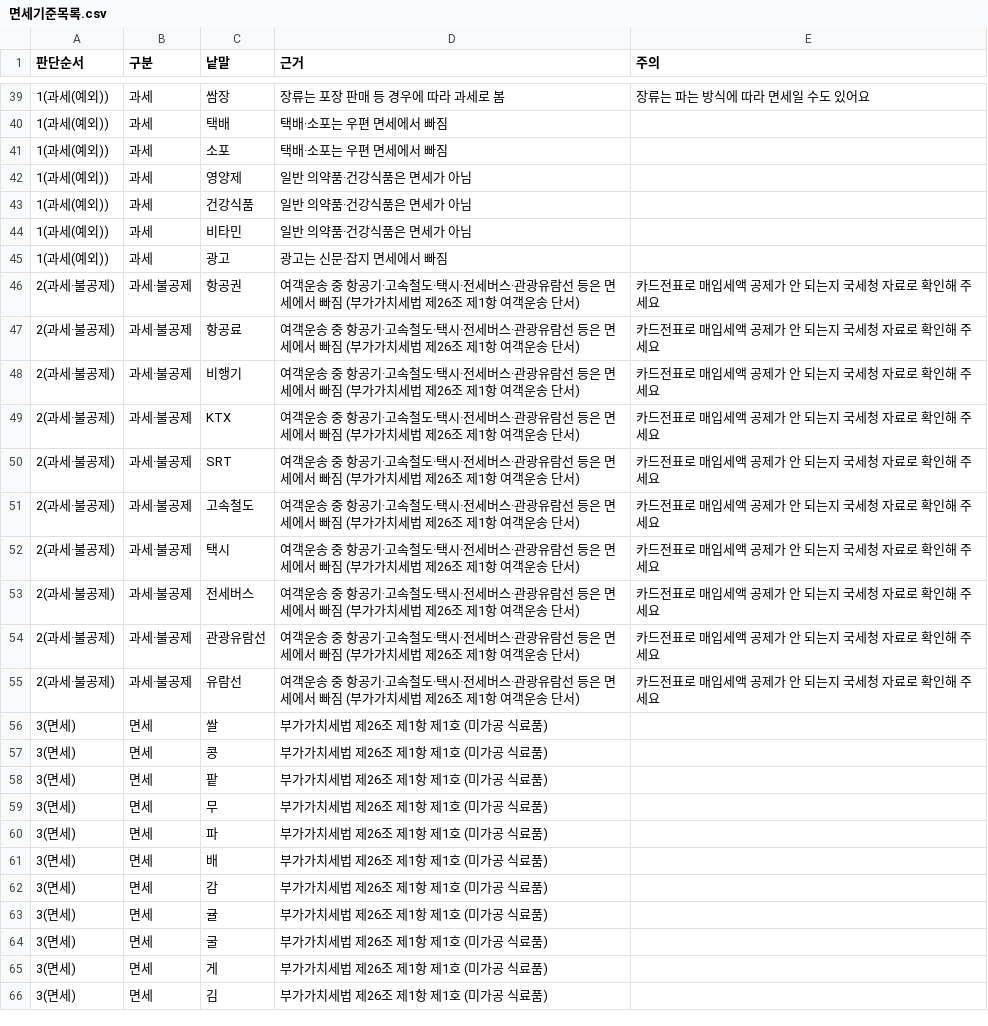
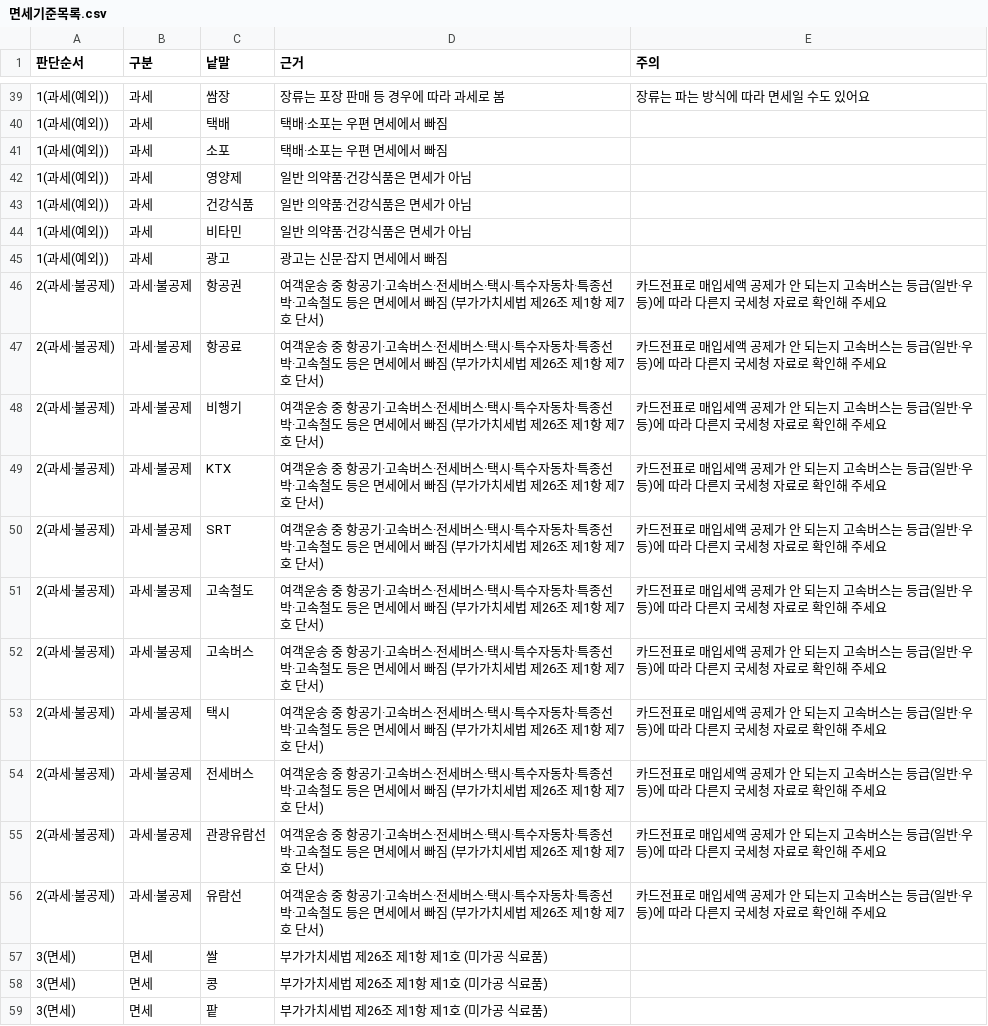
Before and after one commit to dea3033-jpg/sdh, a CSV file: 연습자료/면세기준목록.csv, drawn as a sheet; only a part is shown, gaps mark what is left out; the shorter side is filled out with more unchanged rows; the diff covers the shown part only.

```diff
--- a/연습자료/면세기준목록.csv
+++ b/연습자료/면세기준목록.csv
@@ -45,12 +45,13 @@
 1(과세(예외)),과세,광고,광고는 신문·잡지 면세에서 빠짐,
-2(과세·불공제),과세·불공제,항공권,여객운송 중 항공기·고속철도·택시·전세버스·관광유람선 등은 면세에서 빠짐 (부가가치세법 제26조 제1항 여객운송 단서),카드전표로 매입세액 공제가 안 되는지 국세청 자료로 확인해 주세요
-2(과세·불공제),과세·불공제,항공료,여객운송 중 항공기·고속철도·택시·전세버스·관광유람선 등은 면세에서 빠짐 (부가가치세법 제26조 제1항 여객운송 단서),카드전표로 매입세액 공제가 안 되는지 국세청 자료로 확인해 주세요
-2(과세·불공제),과세·불공제,비행기,여객운송 중 항공기·고속철도·택시·전세버스·관광유람선 등은 면세에서 빠짐 (부가가치세법 제26조 제1항 여객운송 단서),카드전표로 매입세액 공제가 안 되는지 국세청 자료로 확인해 주세요
-2(과세·불공제),과세·불공제,KTX,여객운송 중 항공기·고속철도·택시·전세버스·관광유람선 등은 면세에서 빠짐 (부가가치세법 제26조 제1항 여객운송 단서),카드전표로 매입세액 공제가 안 되는지 국세청 자료로 확인해 주세요
-2(과세·불공제),과세·불공제,SRT,여객운송 중 항공기·고속철도·택시·전세버스·관광유람선 등은 면세에서 빠짐 (부가가치세법 제26조 제1항 여객운송 단서),카드전표로 매입세액 공제가 안 되는지 국세청 자료로 확인해 주세요
-2(과세·불공제),과세·불공제,고속철도,여객운송 중 항공기·고속철도·택시·전세버스·관광유람선 등은 면세에서 빠짐 (부가가치세법 제26조 제1항 여객운송 단서),카드전표로 매입세액 공제가 안 되는지 국세청 자료로 확인해 주세요
-2(과세·불공제),과세·불공제,택시,여객운송 중 항공기·고속철도·택시·전세버스·관광유람선 등은 면세에서 빠짐 (부가가치세법 제26조 제1항 여객운송 단서),카드전표로 매입세액 공제가 안 되는지 국세청 자료로 확인해 주세요
-2(과세·불공제),과세·불공제,전세버스,여객운송 중 항공기·고속철도·택시·전세버스·관광유람선 등은 면세에서 빠짐 (부가가치세법 제26조 제1항 여객운송 단서),카드전표로 매입세액 공제가 안 되는지 국세청 자료로 확인해 주세요
-2(과세·불공제),과세·불공제,관광유람선,여객운송 중 항공기·고속철도·택시·전세버스·관광유람선 등은 면세에서 빠짐 (부가가치세법 제26조 제1항 여객운송 단서),카드전표로 매입세액 공제가 안 되는지 국세청 자료로 확인해 주세요
-2(과세·불공제),과세·불공제,유람선,여객운송 중 항공기·고속철도·택시·전세버스·관광유람선 등은 면세에서 빠짐 (부가가치세법 제26조 제1항 여객운송 단서),카드전표로 매입세액 공제가 안 되는지 국세청 자료로 확인해 주세요
+2(과세·불공제),과세·불공제,항공권,여객운송 중 항공기·고속버스·전세버스·택시·특수자동차·특종선박·고속철도 등은 면세에서 빠짐 (부가가치세법 제26조 제1항 제7호 단서),카드전표로 매입세액 공제가 안 되는지  고속버스는 등급(일반·우등)에 따라 다른지 국세청 자료로 확인해 주세요
+2(과세·불공제),과세·불공제,항공료,여객운송 중 항공기·고속버스·전세버스·택시·특수자동차·특종선박·고속철도 등은 면세에서 빠짐 (부가가치세법 제26조 제1항 제7호 단서),카드전표로 매입세액 공제가 안 되는지  고속버스는 등급(일반·우등)에 따라 다른지 국세청 자료로 확인해 주세요
+2(과세·불공제),과세·불공제,비행기,여객운송 중 항공기·고속버스·전세버스·택시·특수자동차·특종선박·고속철도 등은 면세에서 빠짐 (부가가치세법 제26조 제1항 제7호 단서),카드전표로 매입세액 공제가 안 되는지  고속버스는 등급(일반·우등)에 따라 다른지 국세청 자료로 확인해 주세요
+2(과세·불공제),과세·불공제,KTX,여객운송 중 항공기·고속버스·전세버스·택시·특수자동차·특종선박·고속철도 등은 면세에서 빠짐 (부가가치세법 제26조 제1항 제7호 단서),카드전표로 매입세액 공제가 안 되는지  고속버스는 등급(일반·우등)에 따라 다른지 국세청 자료로 확인해 주세요
+2(과세·불공제),과세·불공제,SRT,여객운송 중 항공기·고속버스·전세버스·택시·특수자동차·특종선박·고속철도 등은 면세에서 빠짐 (부가가치세법 제26조 제1항 제7호 단서),카드전표로 매입세액 공제가 안 되는지  고속버스는 등급(일반·우등)에 따라 다른지 국세청 자료로 확인해 주세요
+2(과세·불공제),과세·불공제,고속철도,여객운송 중 항공기·고속버스·전세버스·택시·특수자동차·특종선박·고속철도 등은 면세에서 빠짐 (부가가치세법 제26조 제1항 제7호 단서),카드전표로 매입세액 공제가 안 되는지  고속버스는 등급(일반·우등)에 따라 다른지 국세청 자료로 확인해 주세요
+2(과세·불공제),과세·불공제,고속버스,여객운송 중 항공기·고속버스·전세버스·택시·특수자동차·특종선박·고속철도 등은 면세에서 빠짐 (부가가치세법 제26조 제1항 제7호 단서),카드전표로 매입세액 공제가 안 되는지  고속버스는 등급(일반·우등)에 따라 다른지 국세청 자료로 확인해 주세요
+2(과세·불공제),과세·불공제,택시,여객운송 중 항공기·고속버스·전세버스·택시·특수자동차·특종선박·고속철도 등은 면세에서 빠짐 (부가가치세법 제26조 제1항 제7호 단서),카드전표로 매입세액 공제가 안 되는지  고속버스는 등급(일반·우등)에 따라 다른지 국세청 자료로 확인해 주세요
+2(과세·불공제),과세·불공제,전세버스,여객운송 중 항공기·고속버스·전세버스·택시·특수자동차·특종선박·고속철도 등은 면세에서 빠짐 (부가가치세법 제26조 제1항 제7호 단서),카드전표로 매입세액 공제가 안 되는지  고속버스는 등급(일반·우등)에 따라 다른지 국세청 자료로 확인해 주세요
+2(과세·불공제),과세·불공제,관광유람선,여객운송 중 항공기·고속버스·전세버스·택시·특수자동차·특종선박·고속철도 등은 면세에서 빠짐 (부가가치세법 제26조 제1항 제7호 단서),카드전표로 매입세액 공제가 안 되는지  고속버스는 등급(일반·우등)에 따라 다른지 국세청 자료로 확인해 주세요
+2(과세·불공제),과세·불공제,유람선,여객운송 중 항공기·고속버스·전세버스·택시·특수자동차·특종선박·고속철도 등은 면세에서 빠짐 (부가가치세법 제26조 제1항 제7호 단서),카드전표로 매입세액 공제가 안 되는지  고속버스는 등급(일반·우등)에 따라 다른지 국세청 자료로 확인해 주세요
 3(면세),면세,쌀,부가가치세법 제26조 제1항 제1호 (미가공 식료품),
```
Also changed, not shown: 22 edited cells elsewhere in this file, 2 other files.
